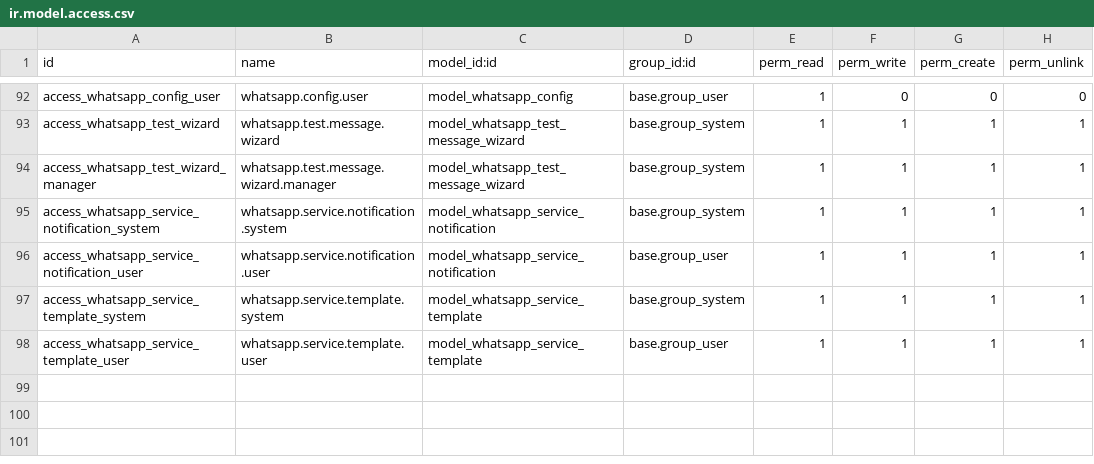
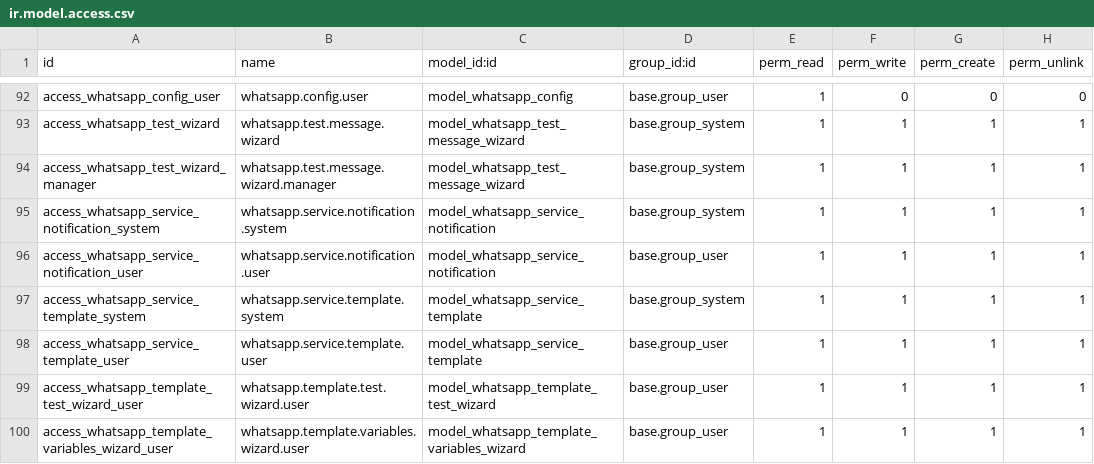
Before and after one commit to isidrovera/copier_company, a CSV file: security/ir.model.access.csv, drawn as a sheet; only a part is shown, gaps mark what is left out.

```diff
--- a/security/ir.model.access.csv
+++ b/security/ir.model.access.csv
@@ -98 +98,3 @@ access_whatsapp_service_template_system,whatsapp.service.template.system,model_w
 access_whatsapp_service_template_user,whatsapp.service.template.user,model_whatsapp_service_template,base.group_user,1,1,1,1
+access_whatsapp_template_test_wizard_user,whatsapp.template.test.wizard.user,model_whatsapp_template_test_wizard,base.group_user,1,1,1,1
+access_whatsapp_template_variables_wizard_user,whatsapp.template.variables.wizard.user,model_whatsapp_template_variables_wizard,base.group_user,1,1,1,1
```
Also changed, not shown: 2 other files.
